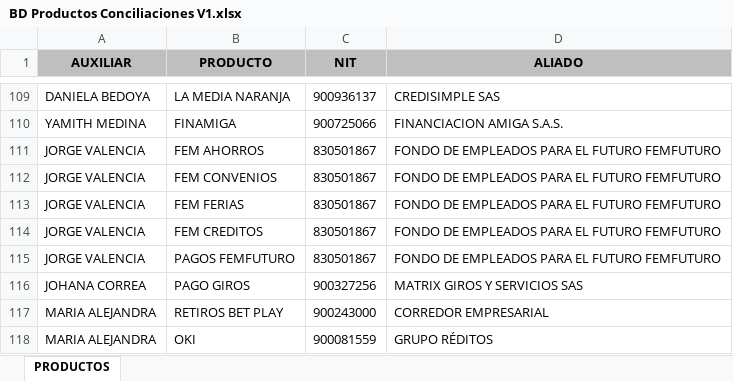
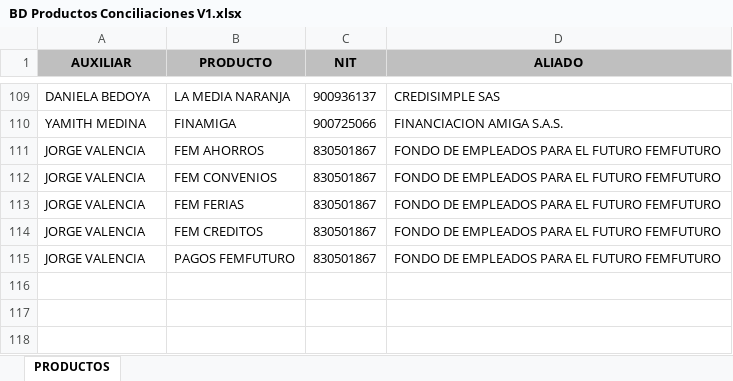
Before and after one commit to matthewcarmona/NotasTrasladosPY, an Excel workbook: database/BD Productos Conciliaciones V1.xlsx, sheet PRODUCTOS, drawn as a sheet; only a part is shown, gaps mark what is left out; values as stored, in another font and other column widths than the file's, no borders; conditional formats not drawn; the diff names each change by its address in the sheet, - before the commit and + after, or states it on an @@ line.

Commit message:
Add files via upload

```diff
--- a/database/BD Productos Conciliaciones V1.xlsx (sheet PRODUCTOS)
+++ b/database/BD Productos Conciliaciones V1.xlsx (sheet PRODUCTOS)
-row 116: JOHANA CORREA | PAGO GIROS | 900327256 | MATRIX GIROS Y SERVICIOS SAS
-row 117: MARIA ALEJANDRA | RETIROS BET PLAY | 900243000 | CORREDOR EMPRESARIAL
-row 118: MARIA ALEJANDRA | OKI | 900081559 | GRUPO RÉDITOS
```
